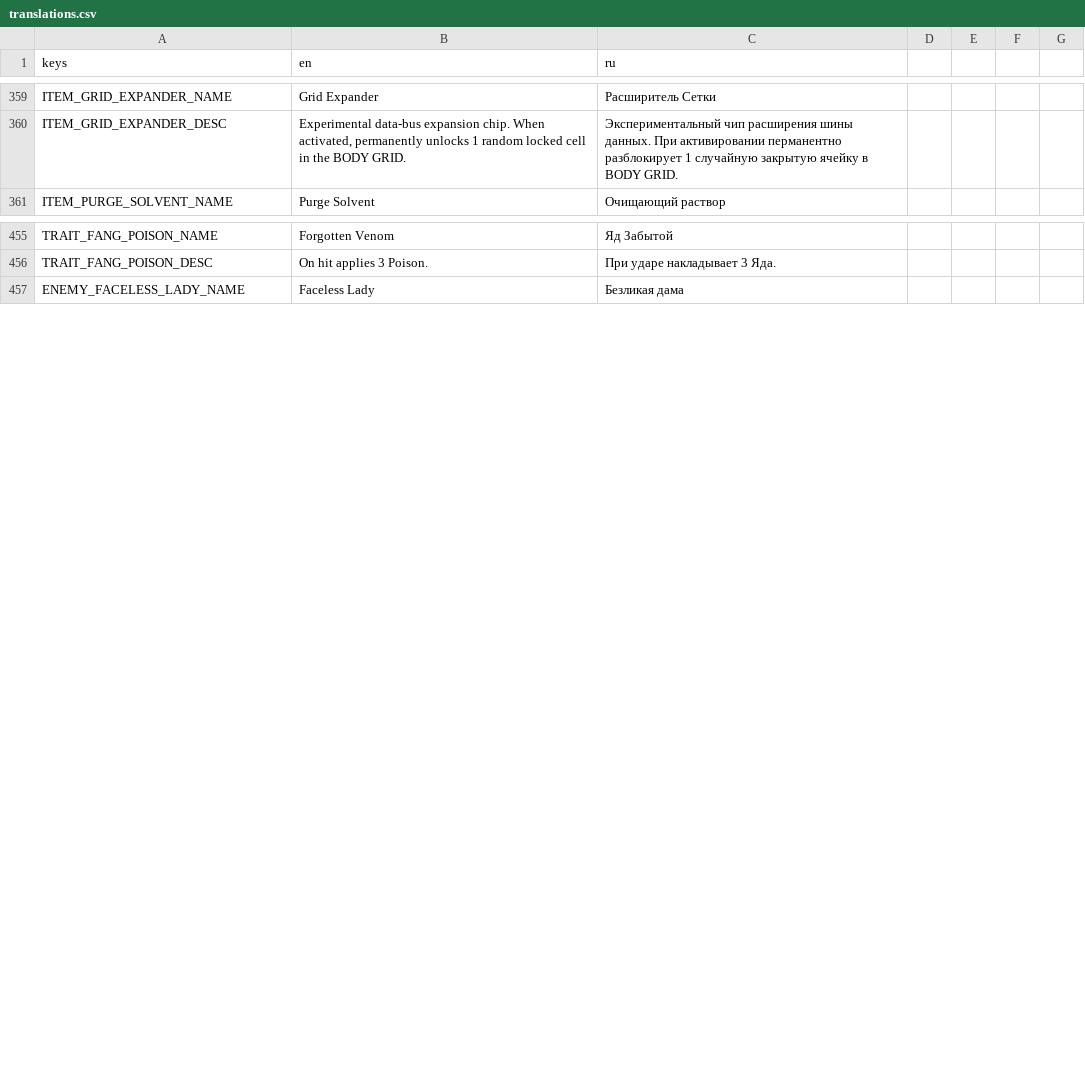
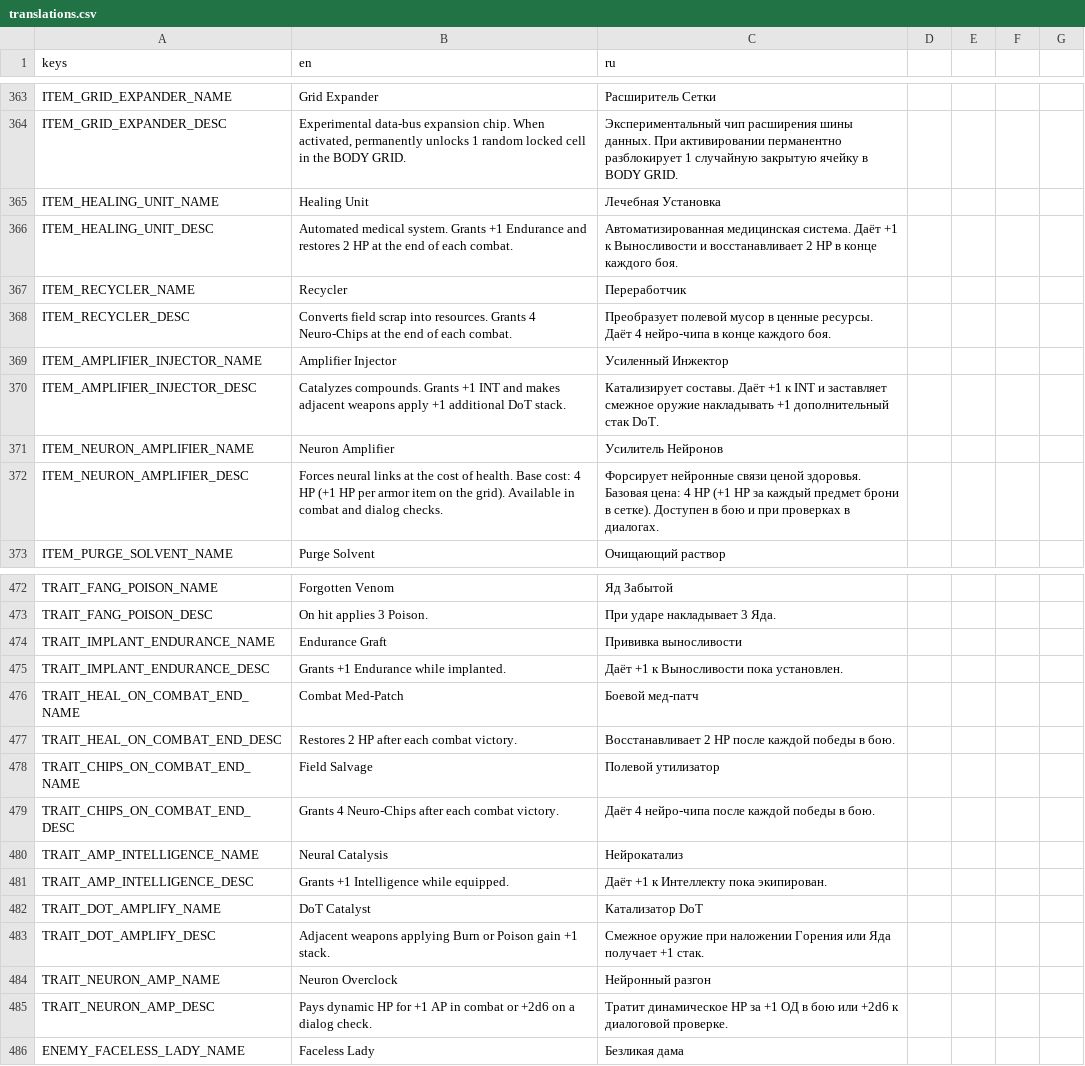
Before and after one commit to vtyurin89/framewrack_v1, a CSV file: translations/translations.csv, drawn as a sheet; only a part is shown, gaps mark what is left out; the diff covers the shown part only; the diff names each change by its address in the sheet, - before the commit and + after, or states it on an @@ line.

Commit message:
feat: added some items

```diff
--- a/translations/translations.csv
+++ b/translations/translations.csv
+row 365: ITEM_HEALING_UNIT_NAME | Healing Unit | Лечебная Установка
+row 366: ITEM_HEALING_UNIT_DESC | Automated medical system. Grants +1 Endurance and restores 2 HP at the end of each combat. | Автоматизированная медицинская система. Даёт +1 к Выносливости и восстанавливает 2 HP в конце каждого боя.
+row 367: ITEM_RECYCLER_NAME | Recycler | Переработчик
+row 368: ITEM_RECYCLER_DESC | Converts field scrap into resources. Grants 4 Neuro-Chips at the end of each combat. | Преобразует полевой мусор в ценные ресурсы. Даёт 4 нейро-чипа в конце каждого боя.
+row 369: ITEM_AMPLIFIER_INJECTOR_NAME | Amplifier Injector | Усиленный Инжектор
+row 370: ITEM_AMPLIFIER_INJECTOR_DESC | Catalyzes compounds. Grants +1 INT and makes adjacent weapons apply +1 additional DoT stack. | Катализирует составы. Даёт +1 к INT и заставляет смежное оружие накладывать +1 дополнительный стак DoT.
+row 371: ITEM_NEURON_AMPLIFIER_NAME | Neuron Amplifier | Усилитель Нейронов
+row 372: ITEM_NEURON_AMPLIFIER_DESC | Forces neural links at the cost of health. Base cost: 4 HP (+1 HP per armor item on the grid). Available in combat and dialog checks. | Форсирует нейронные связи ценой здоровья. Базовая цена: 4 HP (+1 HP за каждый предмет брони в сетке). Доступен в бою и при проверках в диалогах.
+row 474: TRAIT_IMPLANT_ENDURANCE_NAME | Endurance Graft | Прививка выносливости
+row 475: TRAIT_IMPLANT_ENDURANCE_DESC | Grants +1 Endurance while implanted. | Даёт +1 к Выносливости пока установлен.
+row 476: TRAIT_HEAL_ON_COMBAT_END_NAME | Combat Med-Patch | Боевой мед-патч
+row 477: TRAIT_HEAL_ON_COMBAT_END_DESC | Restores 2 HP after each combat victory. | Восстанавливает 2 HP после каждой победы в бою.
+row 478: TRAIT_CHIPS_ON_COMBAT_END_NAME | Field Salvage | Полевой утилизатор
+row 479: TRAIT_CHIPS_ON_COMBAT_END_DESC | Grants 4 Neuro-Chips after each combat victory. | Даёт 4 нейро-чипа после каждой победы в бою.
+row 480: TRAIT_AMP_INTELLIGENCE_NAME | Neural Catalysis | Нейрокатализ
+row 481: TRAIT_AMP_INTELLIGENCE_DESC | Grants +1 Intelligence while equipped. | Даёт +1 к Интеллекту пока экипирован.
+row 482: TRAIT_DOT_AMPLIFY_NAME | DoT Catalyst | Катализатор DoT
+row 483: TRAIT_DOT_AMPLIFY_DESC | Adjacent weapons applying Burn or Poison gain +1 stack. | Смежное оружие при наложении Горения или Яда получает +1 стак.
+row 484: TRAIT_NEURON_AMP_NAME | Neuron Overclock | Нейронный разгон
+row 485: TRAIT_NEURON_AMP_DESC | Pays dynamic HP for +1 AP in combat or +2d6 on a dialog check. | Тратит динамическое HP за +1 ОД в бою или +2d6 к диалоговой проверке.
```
Also changed, not shown: 9 added rows elsewhere in this file, data/items.csv, data/trait_catalog.csv, 19 other files.
